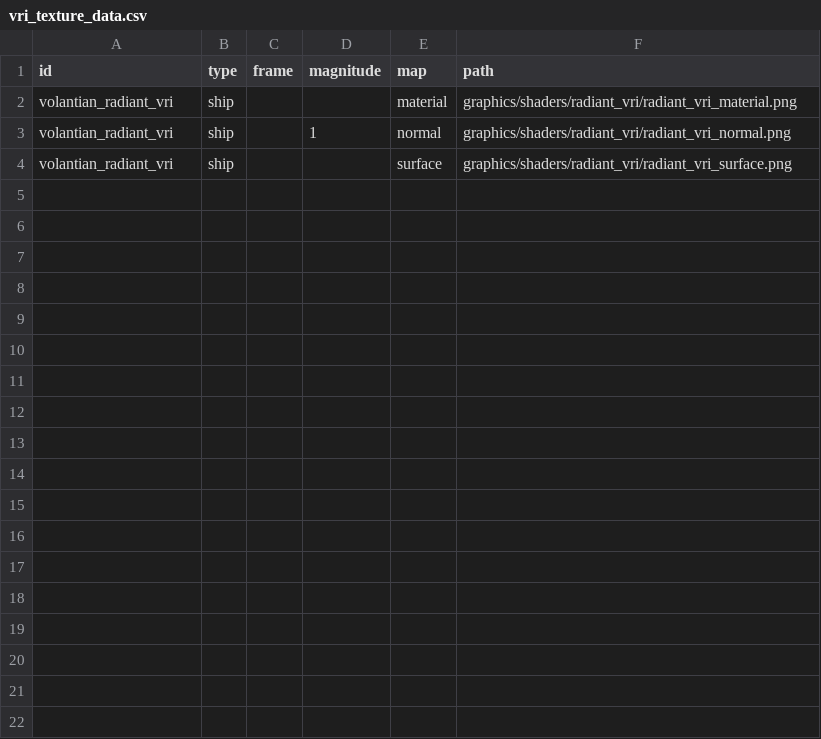
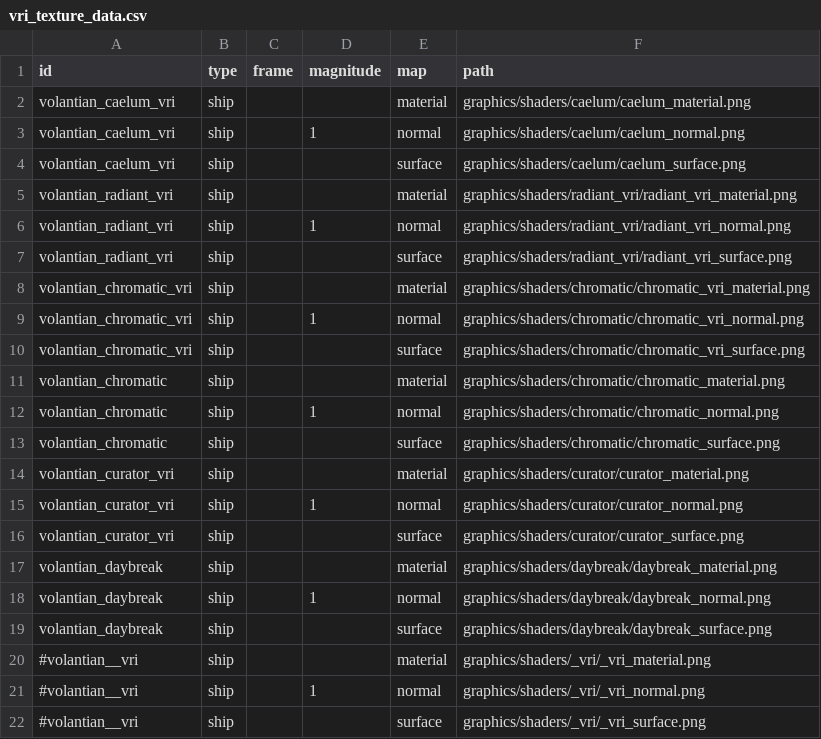
Before and after one commit to TouchOfVanilla/Volantian-Starsector-Mod, a CSV file: data/config/vri_texture_data.csv, drawn as a sheet; the diff names each change by its address in the sheet, - before the commit and + after, or states it on an @@ line.

```diff
--- a/data/config/vri_texture_data.csv
+++ b/data/config/vri_texture_data.csv
+row 2: volantian_caelum_vri | ship |  |  | material | graphics/shaders/caelum/caelum_material.png
+row 3: volantian_caelum_vri | ship |  | 1 | normal | graphics/shaders/caelum/caelum_normal.png
+row 4: volantian_caelum_vri | ship |  |  | surface | graphics/shaders/caelum/caelum_surface.png
+row 8: volantian_chromatic_vri | ship |  |  | material | graphics/shaders/chromatic/chromatic_vri_material.png
+row 9: volantian_chromatic_vri | ship |  | 1 | normal | graphics/shaders/chromatic/chromatic_vri_normal.png
+row 10: volantian_chromatic_vri | ship |  |  | surface | graphics/shaders/chromatic/chromatic_vri_surface.png
+row 11: volantian_chromatic | ship |  |  | material | graphics/shaders/chromatic/chromatic_material.png
+row 12: volantian_chromatic | ship |  | 1 | normal | graphics/shaders/chromatic/chromatic_normal.png
+row 13: volantian_chromatic | ship |  |  | surface | graphics/shaders/chromatic/chromatic_surface.png
+row 14: volantian_curator_vri | ship |  |  | material | graphics/shaders/curator/curator_material.png
+row 15: volantian_curator_vri | ship |  | 1 | normal | graphics/shaders/curator/curator_normal.png
+row 16: volantian_curator_vri | ship |  |  | surface | graphics/shaders/curator/curator_surface.png
+row 17: volantian_daybreak | ship |  |  | material | graphics/shaders/daybreak/daybreak_material.png
+row 18: volantian_daybreak | ship |  | 1 | normal | graphics/shaders/daybreak/daybreak_normal.png
+row 19: volantian_daybreak | ship |  |  | surface | graphics/shaders/daybreak/daybreak_surface.png
+row 20: #volantian__vri | ship |  |  | material | graphics/shaders/_vri/_vri_material.png
+row 21: #volantian__vri | ship |  | 1 | normal | graphics/shaders/_vri/_vri_normal.png
+row 22: #volantian__vri | ship |  |  | surface | graphics/shaders/_vri/_vri_surface.png
```
Also changed, not shown: 6 other files.
